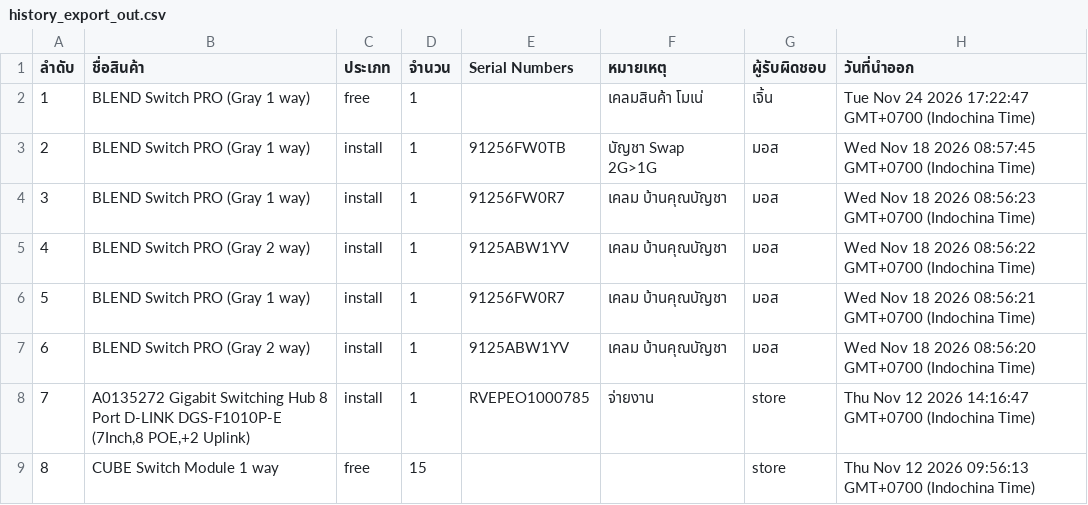
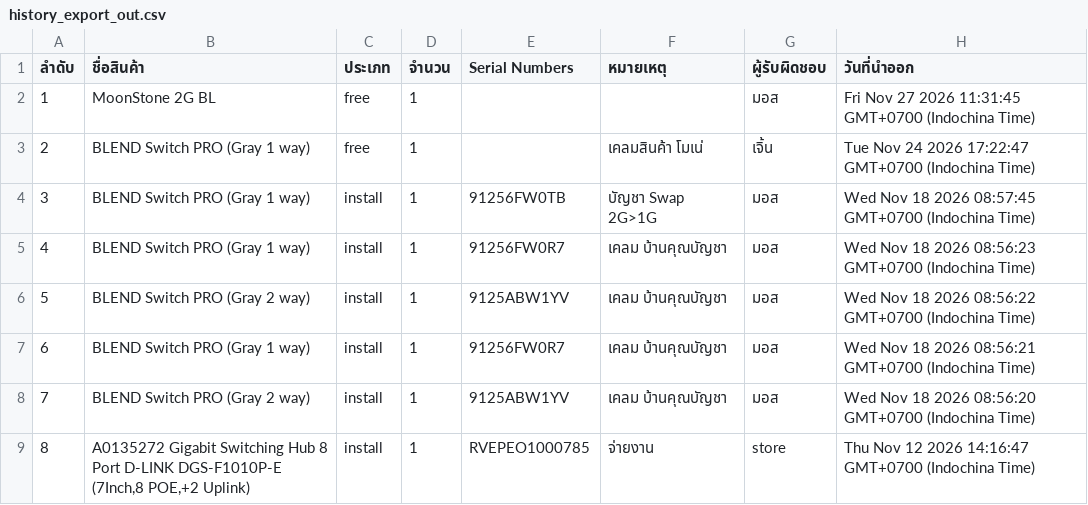
Before and after one commit to SurapatMut/service-warehouse, a CSV file: exports/history_export_out.csv, drawn as a sheet; only a part is shown; the shorter side is filled out with more unchanged rows; addresses are those after the commit; the diff names each change by its address in the sheet, - before the commit and + after, or states it on an @@ line.

```diff
--- a/exports/history_export_out.csv
+++ b/exports/history_export_out.csv
+row 2: 1 | MoonStone 2G BL | free | 1 |  |  | มอส | Fri Nov 27 2026 11:31:45 GMT+0700 (Indochina Time)
@@ column A (ลำดับ) renumbered from row 3 down @@
```
